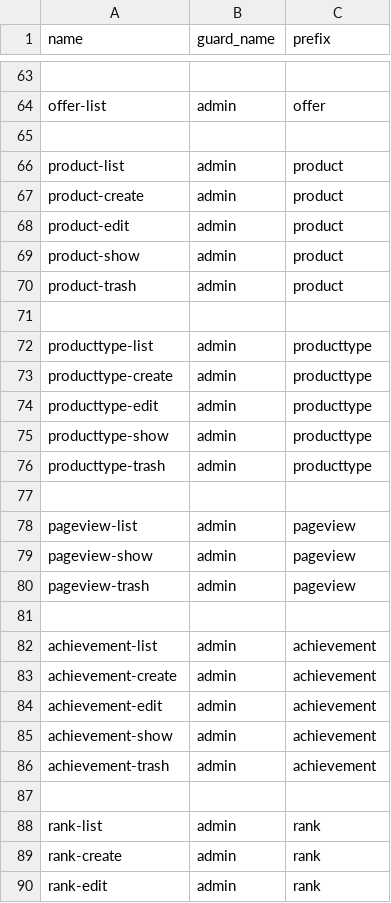
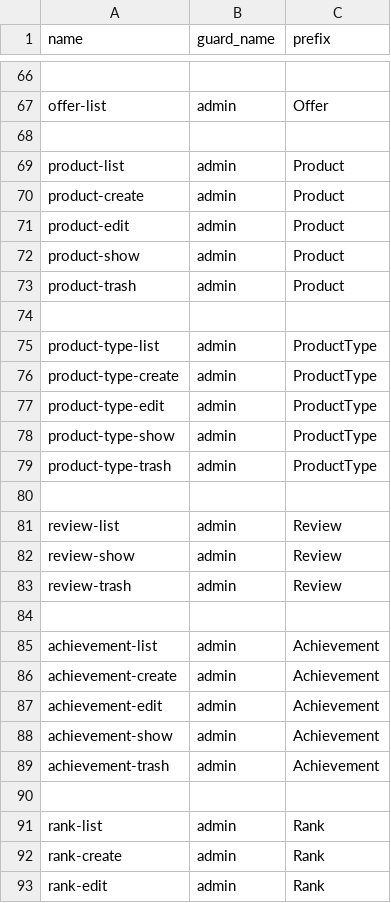
Before and after one commit to MTS-Services/luisacuna_marketplace_laravel, a CSV file: public/csv/permissions.csv, drawn as a sheet; only a part is shown, gaps mark what is left out; addresses are those after the commit; the diff covers the shown part only; the diff names each change by its address in the sheet, - before the commit and + after, or states it on an @@ line.

```diff
--- a/public/csv/permissions.csv
+++ b/public/csv/permissions.csv
-C67 (prefix): offer
+C67 (prefix): Offer
-C69:C73 (prefix): product
+C69:C73 (prefix): Product
-A75 (name): producttype-list
+A75 (name): product-type-list
-C75:C79 (prefix): producttype
+C75:C79 (prefix): ProductType
-A76 (name): producttype-create
+A76 (name): product-type-create
-A77 (name): producttype-edit
+A77 (name): product-type-edit
-A78 (name): producttype-show
+A78 (name): product-type-show
-A79 (name): producttype-trash
+A79 (name): product-type-trash
-A81 (name): pageview-list
+A81 (name): review-list
-C81:C83 (prefix): pageview
+C81:C83 (prefix): Review
-A82 (name): pageview-show
+A82 (name): review-show
-A83 (name): pageview-trash
+A83 (name): review-trash
-C85:C89 (prefix): achievement
+C85:C89 (prefix): Achievement
-C91:C93 (prefix): rank
+C91:C93 (prefix): Rank
```
Also changed, not shown: 3 added rows and 65 edited cells elsewhere in this file, 20 other files.
